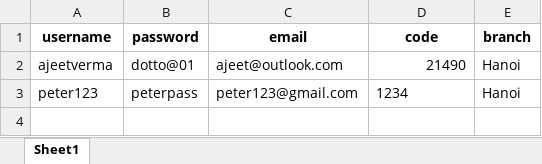
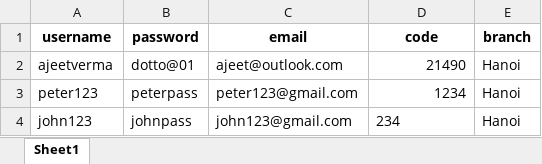
Before and after one commit to ajeet214/dash-login-signup-page, an Excel workbook: users.xlsx, sheet Sheet1, drawn as a sheet; values as stored, in another font and other column widths than the file's, no borders; the diff names each change by its address in the sheet, - before the commit and + after, or states it on an @@ line.

Commit message:
added a user

```diff
--- a/users.xlsx (sheet Sheet1)
+++ b/users.xlsx (sheet Sheet1)
-D3 alignment: left
+D3 alignment: right
+row 4: john123 | johnpass | john123@gmail.com | 234 | Hanoi
```
